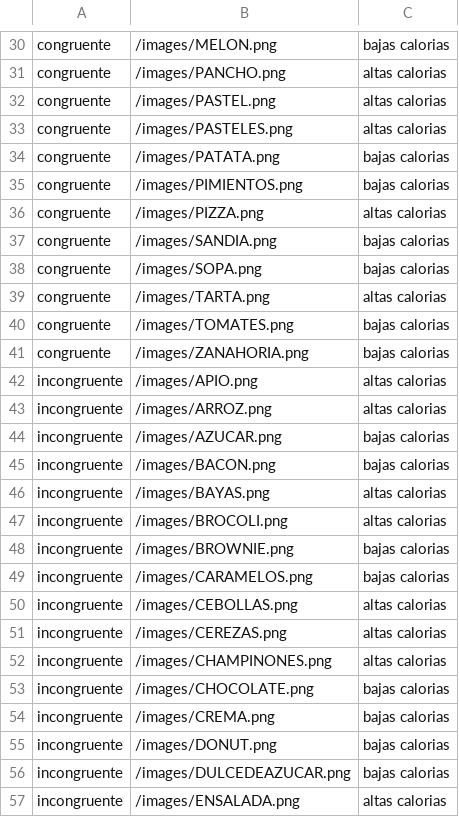
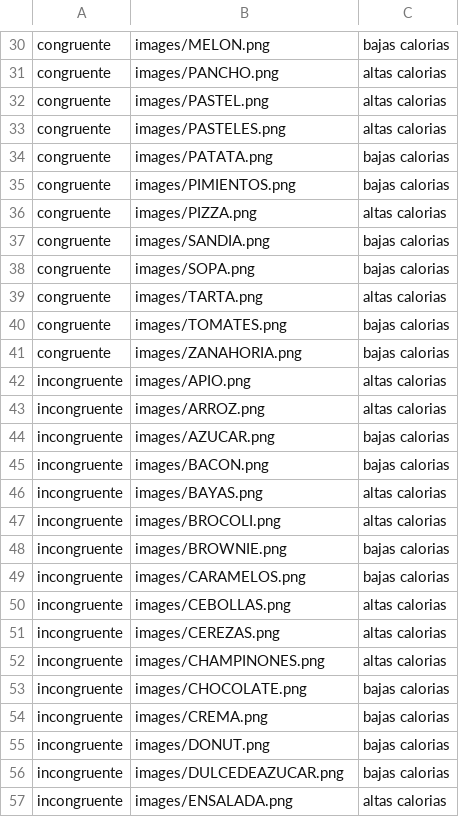
Before and after one commit to sebastianmorales-lab/experimentoNT, a CSV file: Conditions.csv, drawn as a sheet; only a part is shown, gaps mark what is left out; the diff covers the shown part only; the diff names each change by its address in the sheet, - before the commit and + after, or states it on an @@ line.

```diff
--- a/Conditions.csv
+++ b/Conditions.csv
-B30: /images/MELON.png
+B30: images/MELON.png
-B31: /images/PANCHO.png
+B31: images/PANCHO.png
-B32: /images/PASTEL.png
+B32: images/PASTEL.png
-B33: /images/PASTELES.png
+B33: images/PASTELES.png
-B34: /images/PATATA.png
+B34: images/PATATA.png
-B35: /images/PIMIENTOS.png
+B35: images/PIMIENTOS.png
-B36: /images/PIZZA.png
+B36: images/PIZZA.png
-B37: /images/SANDIA.png
+B37: images/SANDIA.png
-B38: /images/SOPA.png
+B38: images/SOPA.png
-B39: /images/TARTA.png
+B39: images/TARTA.png
-B40: /images/TOMATES.png
+B40: images/TOMATES.png
-B41: /images/ZANAHORIA.png
+B41: images/ZANAHORIA.png
-B42: /images/APIO.png
+B42: images/APIO.png
-B43: /images/ARROZ.png
+B43: images/ARROZ.png
-B44: /images/AZUCAR.png
+B44: images/AZUCAR.png
-B45: /images/BACON.png
+B45: images/BACON.png
-B46: /images/BAYAS.png
+B46: images/BAYAS.png
-B47: /images/BROCOLI.png
+B47: images/BROCOLI.png
-B48: /images/BROWNIE.png
+B48: images/BROWNIE.png
-B49: /images/CARAMELOS.png
+B49: images/CARAMELOS.png
-B50: /images/CEBOLLAS.png
+B50: images/CEBOLLAS.png
-B51: /images/CEREZAS.png
+B51: images/CEREZAS.png
-B52: /images/CHAMPINONES.png
+B52: images/CHAMPINONES.png
-B53: /images/CHOCOLATE.png
+B53: images/CHOCOLATE.png
-B54: /images/CREMA.png
+B54: images/CREMA.png
-B55: /images/DONUT.png
+B55: images/DONUT.png
-B56: /images/DULCEDEAZUCAR.png
+B56: images/DULCEDEAZUCAR.png
-B57: /images/ENSALADA.png
+B57: images/ENSALADA.png
```
Also changed, not shown: 52 edited cells elsewhere in this file, 10 other files.
